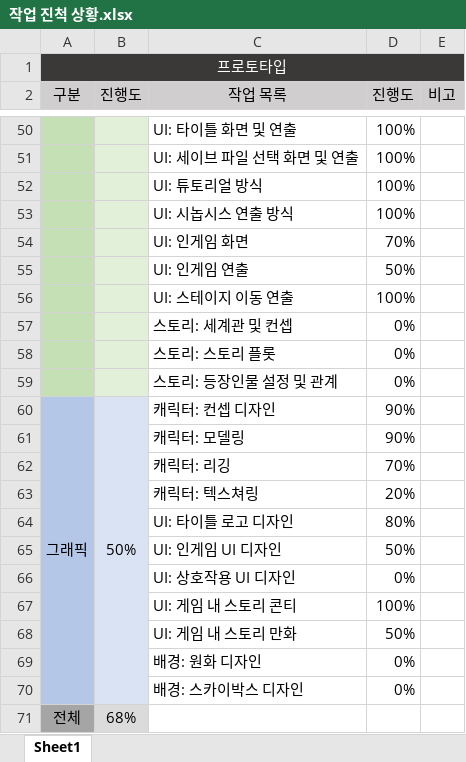
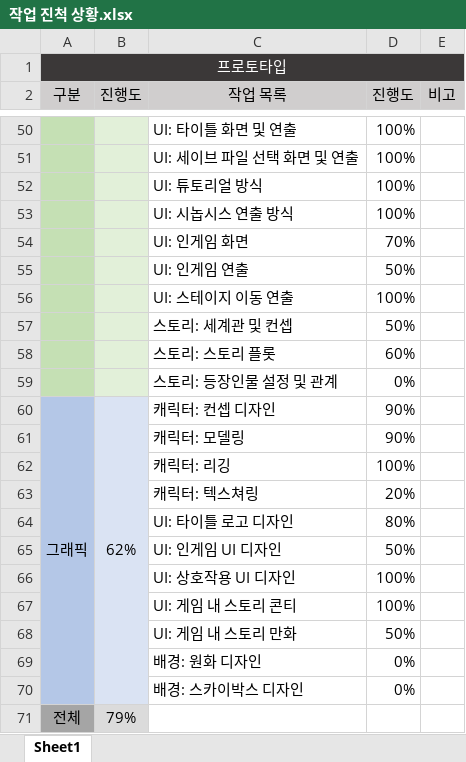
Before and after one commit to taeseongeom/WA, an Excel workbook: 작업 진척 상황.xlsx, sheet Sheet1, drawn as a sheet; only a part is shown, gaps mark what is left out; values as stored, in another font and other column widths than the file's, no borders; charts and pictures and conditional formats not drawn; the diff covers the shown part only; the diff names each change by its address in the sheet, - before the commit and + after, or states it on an @@ line.

```diff
--- a/작업 진척 상황.xlsx (sheet Sheet1)
+++ b/작업 진척 상황.xlsx (sheet Sheet1)
-D57 (진행도): 0%
+D57 (진행도): 50%
-D58 (진행도): 0%
+D58 (진행도): 60%
-B60 (진행도): 50%
+B60 (진행도): 62%
-D62 (진행도): 70%
+D62 (진행도): 100%
-D66 (진행도): 0%
+D66 (진행도): 100%
-B71 (진행도): 68%
+B71 (진행도): 79%
```
Also changed, not shown: 12 edited cells elsewhere in this sheet, charts or pictures.
